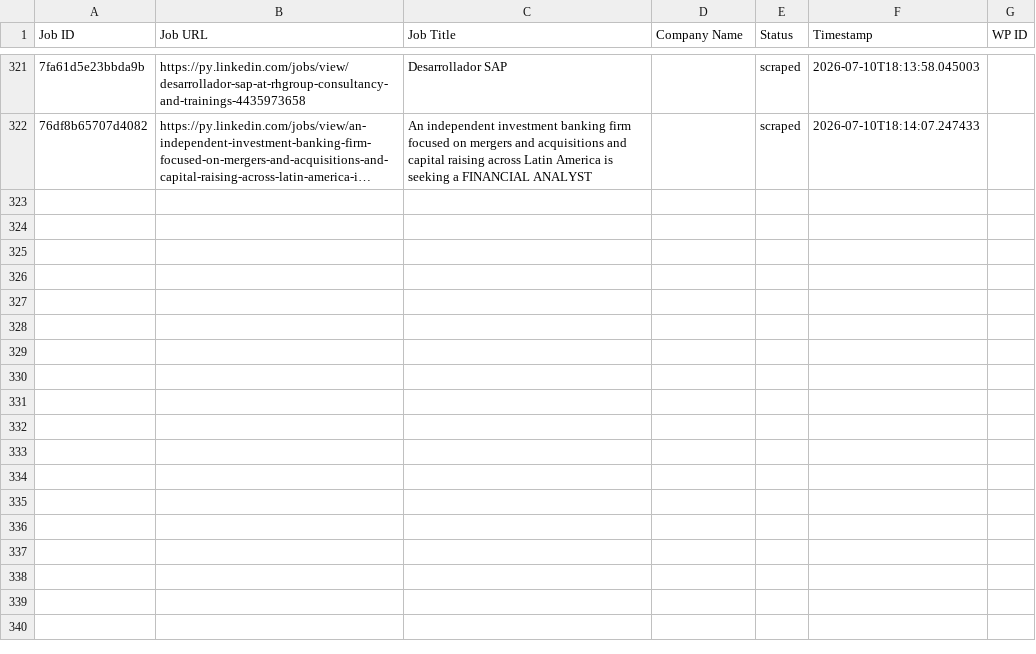
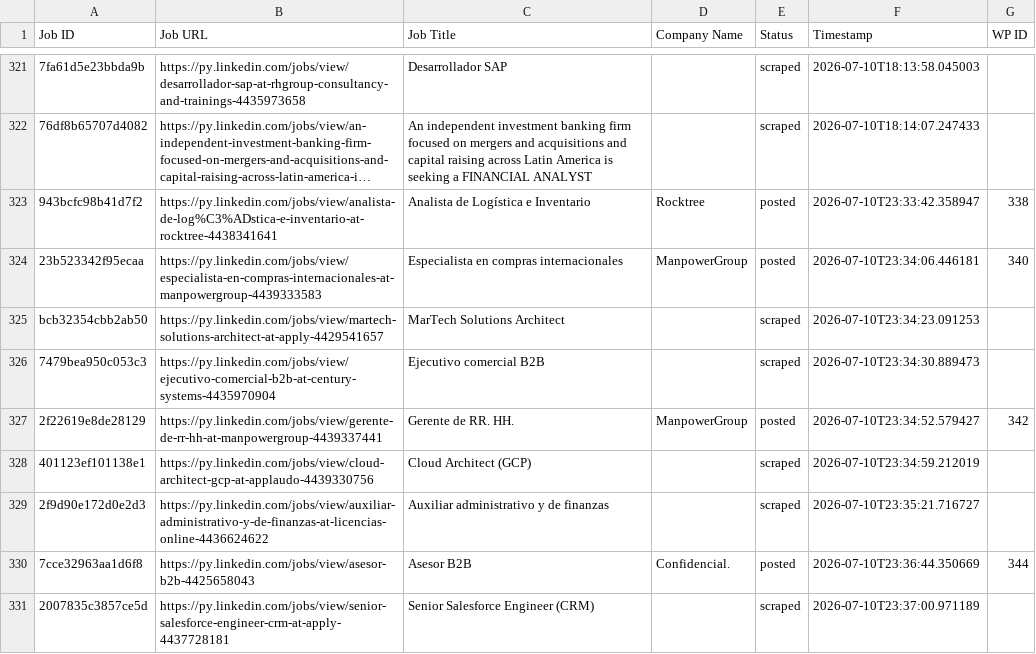
Before and after one commit to vindoky/py, a CSV file: processed_jobs.csv, drawn as a sheet; only a part is shown, gaps mark what is left out; long unchanged cells end in …; the diff names each change by its address in the sheet, - before the commit and + after, or states it on an @@ line.

```diff
--- a/processed_jobs.csv
+++ b/processed_jobs.csv
+row 323: 943bcfc98b41d7f2 | https://py.linkedin.com/jobs/view/analista-de-log%C3%ADstica-e-inventario-at-rocktree-4438341641 | Analista de Logística e Inventario | Rocktree | posted | 2026-07-10T23:33:42.358947 | 338
+row 324: 23b523342f95ecaa | https://py.linkedin.com/jobs/view/especialista-en-compras-internacionales-at-manpowergroup-4439333583 | Especialista en compras internacionales | ManpowerGroup | posted | 2026-07-10T23:34:06.446181 | 340
+row 325: bcb32354cbb2ab50 | https://py.linkedin.com/jobs/view/martech-solutions-architect-at-apply-4429541657 | MarTech Solutions Architect |  | scraped | 2026-07-10T23:34:23.091253
+row 326: 7479bea950c053c3 | https://py.linkedin.com/jobs/view/ejecutivo-comercial-b2b-at-century-systems-4435970904 | Ejecutivo comercial B2B |  | scraped | 2026-07-10T23:34:30.889473
+row 327: 2f22619e8de28129 | https://py.linkedin.com/jobs/view/gerente-de-rr-hh-at-manpowergroup-4439337441 | Gerente de RR. HH. | ManpowerGroup | posted | 2026-07-10T23:34:52.579427 | 342
+row 328: 401123ef101138e1 | https://py.linkedin.com/jobs/view/cloud-architect-gcp-at-applaudo-4439330756 | Cloud Architect (GCP) |  | scraped | 2026-07-10T23:34:59.212019
+row 329: 2f9d90e172d0e2d3 | https://py.linkedin.com/jobs/view/auxiliar-administrativo-y-de-finanzas-at-licencias-online-4436624622 | Auxiliar administrativo y de finanzas |  | scraped | 2026-07-10T23:35:21.716727
+row 330: 7cce32963aa1d6f8 | https://py.linkedin.com/jobs/view/asesor-b2b-4425658043 | Asesor B2B | Confidencial. | posted | 2026-07-10T23:36:44.350669 | 344
+row 331: 2007835c3857ce5d | https://py.linkedin.com/jobs/view/senior-salesforce-engineer-crm-at-apply-4437728181 | Senior Salesforce Engineer (CRM) |  | scraped | 2026-07-10T23:37:00.971189
```
